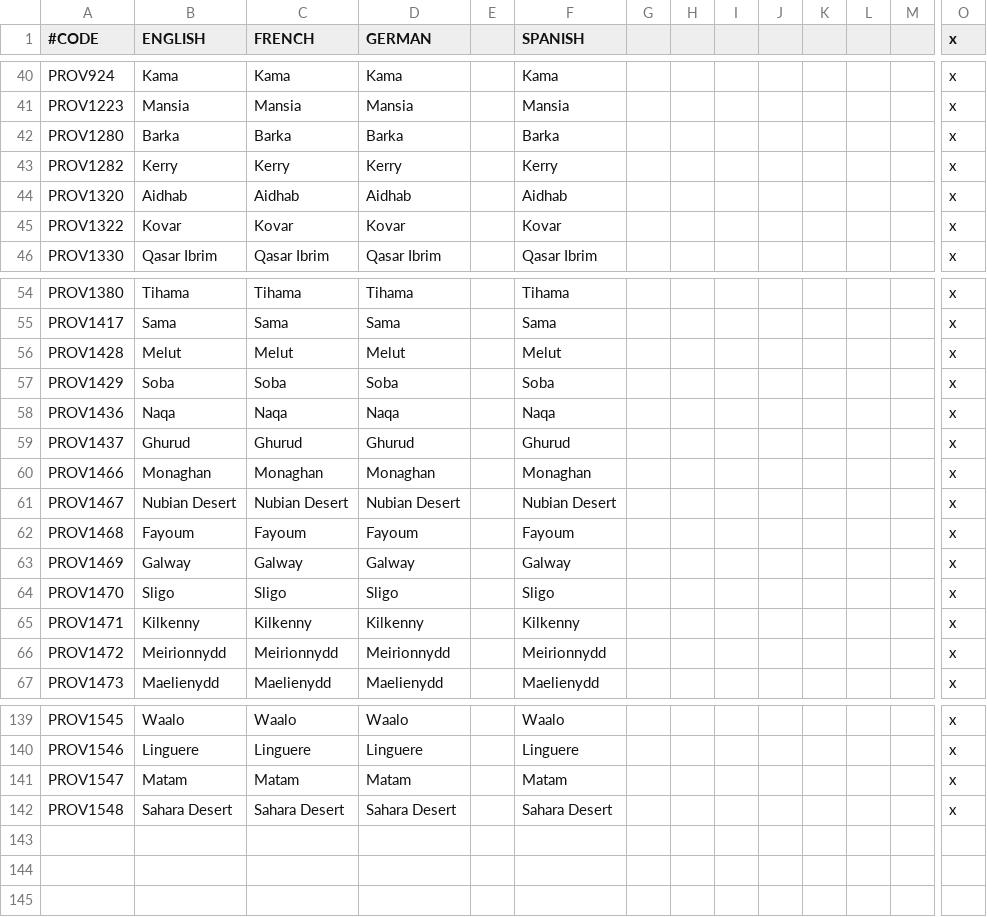
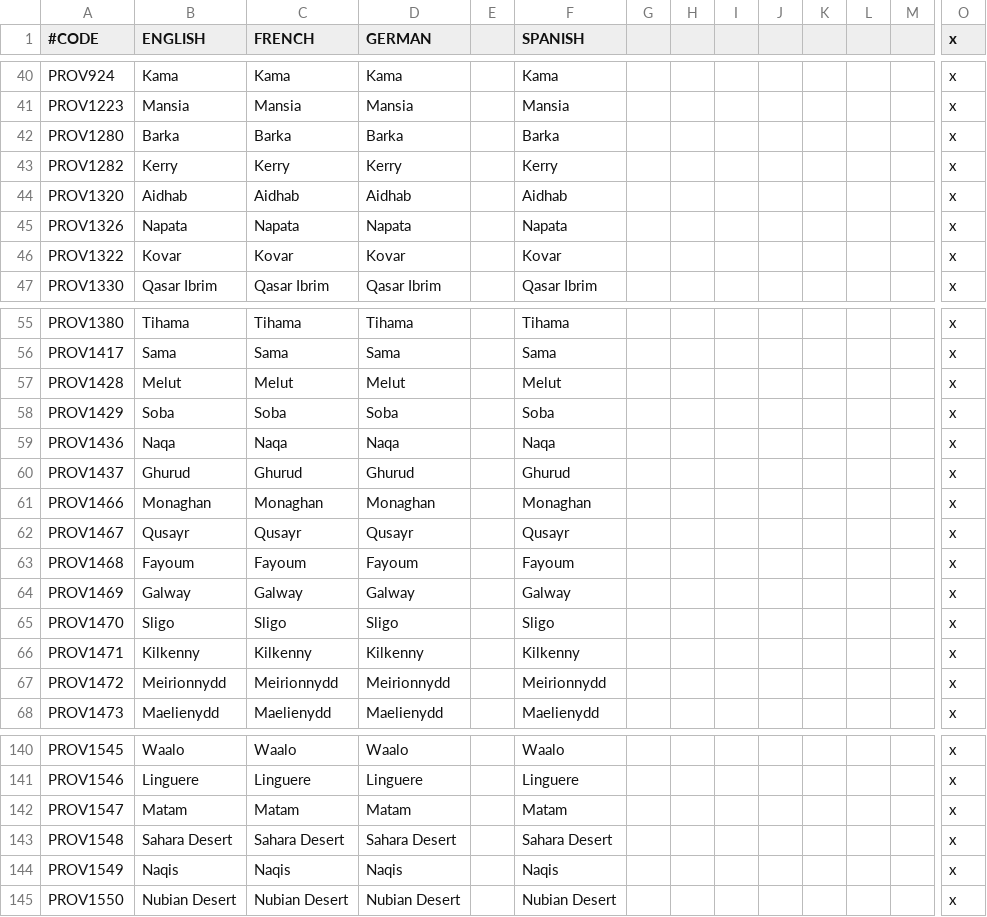
Before and after one commit to ck2plus/CK2Plus, a CSV file: CK2Plus/localisation/zz_CK2Plus_provinces.csv, drawn as a sheet; only a part is shown, gaps mark what is left out; addresses are those after the commit; rows hold the shown columns only; the diff names each change by its address in the sheet, - before the commit and + after, or states it on an @@ line.

```diff
--- a/CK2Plus/localisation/zz_CK2Plus_provinces.csv
+++ b/CK2Plus/localisation/zz_CK2Plus_provinces.csv
+row 45: PROV1326 | Napata | Napata | Napata |  | Napata |  |  |  |  |  |  |  | x
-B62 (ENGLISH): Nubian Desert
+B62 (ENGLISH): Qusayr
-C62 (FRENCH): Nubian Desert
+C62 (FRENCH): Qusayr
-D62 (GERMAN): Nubian Desert
+D62 (GERMAN): Qusayr
-F62 (SPANISH): Nubian Desert
+F62 (SPANISH): Qusayr
+row 144: PROV1549 | Naqis | Naqis | Naqis |  | Naqis |  |  |  |  |  |  |  | x
+row 145: PROV1550 | Nubian Desert | Nubian Desert | Nubian Desert |  | Nubian Desert |  |  |  |  |  |  |  | x
```
Also changed, not shown: CK2Plus/localisation/zz_CK2Plus_titles.csv, CK2Plus/map/definition.csv, 16 other files.
